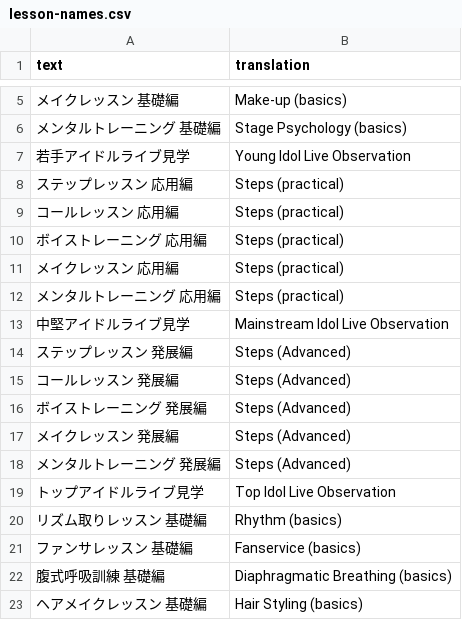
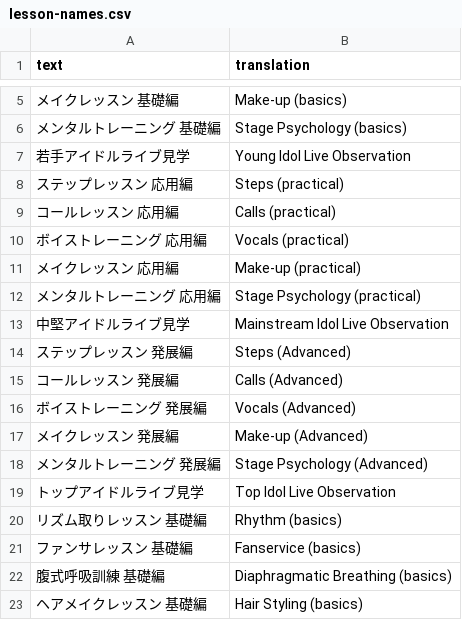
Before and after one commit to noccu/umamusume-db-translate, a CSV file: src/data/lesson-names.csv, drawn as a sheet; only a part is shown, gaps mark what is left out.

Commit message:
Minor tl fixes

```diff
--- a/src/data/lesson-names.csv
+++ b/src/data/lesson-names.csv
@@ -8,12 +8,12 @@
 "ステップレッスン 応用編","Steps (practical)"
-"コールレッスン 応用編","Steps (practical)"
-"ボイストレーニング 応用編","Steps (practical)"
-"メイクレッスン 応用編","Steps (practical)"
-"メンタルトレーニング 応用編","Steps (practical)"
+"コールレッスン 応用編","Calls (practical)"
+"ボイストレーニング 応用編","Vocals (practical)"
+"メイクレッスン 応用編","Make-up (practical)"
+"メンタルトレーニング 応用編","Stage Psychology (practical)"
 "中堅アイドルライブ見学","Mainstream Idol Live Observation"
 "ステップレッスン 発展編","Steps (Advanced)"
-"コールレッスン 発展編","Steps (Advanced)"
-"ボイストレーニング 発展編","Steps (Advanced)"
-"メイクレッスン 発展編","Steps (Advanced)"
-"メンタルトレーニング 発展編","Steps (Advanced)"
+"コールレッスン 発展編","Calls (Advanced)"
+"ボイストレーニング 発展編","Vocals (Advanced)"
+"メイクレッスン 発展編","Make-up (Advanced)"
+"メンタルトレーニング 発展編","Stage Psychology (Advanced)"
 "トップアイドルライブ見学","Top Idol Live Observation"
```
